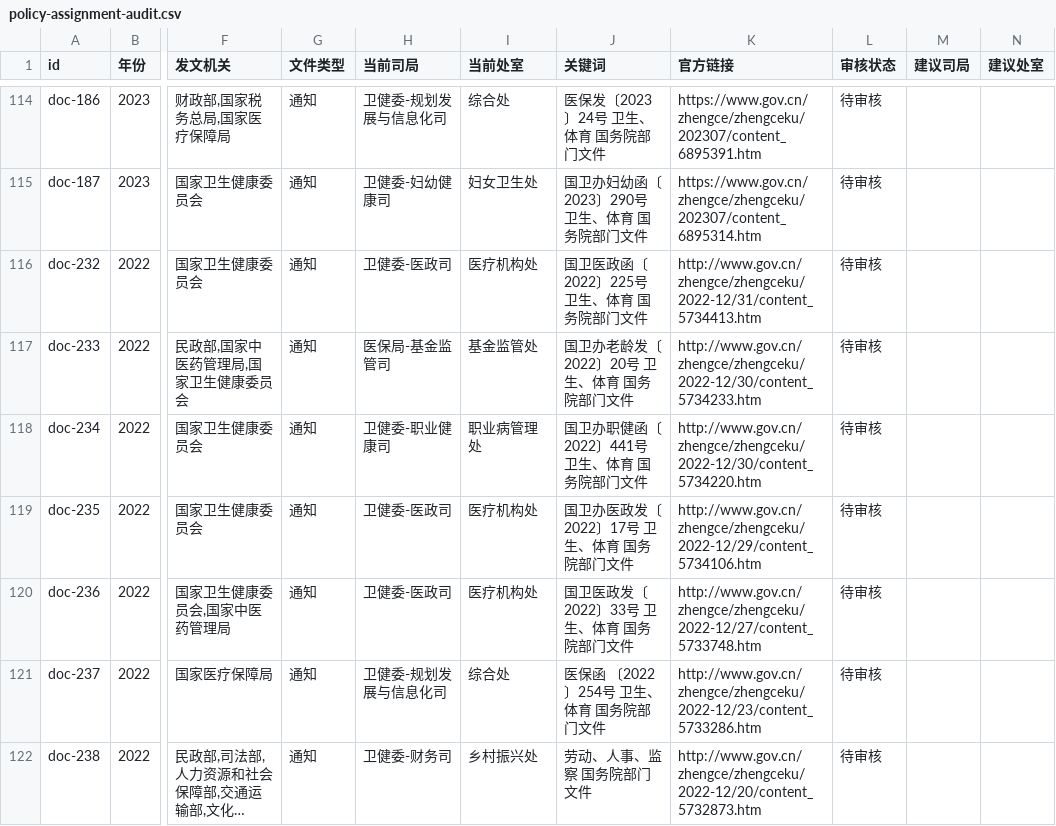
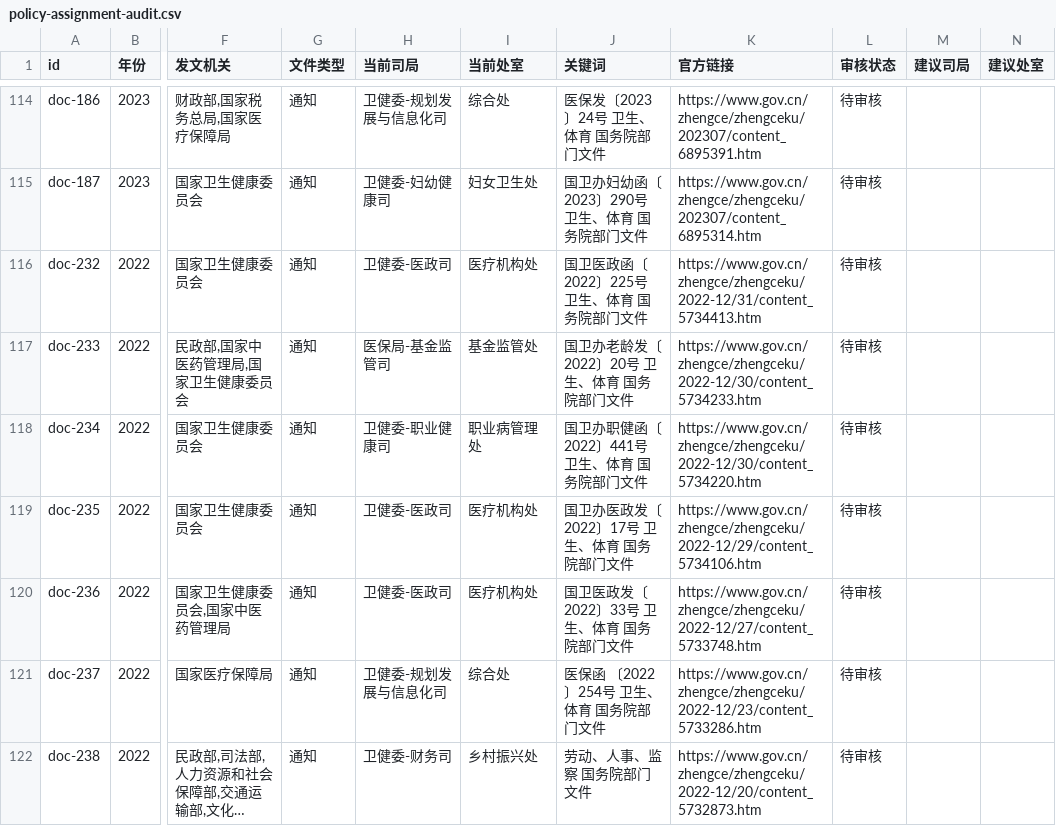
Before and after one commit to xujiann/healthpolicy, a CSV file: policy-assignment-audit.csv, drawn as a sheet; only a part is shown, gaps mark what is left out; long unchanged cells end in …; the diff covers the shown part only; the diff names each change by its address in the sheet, - before the commit and + after, or states it on an @@ line.

Commit message:
Upgrade policy governance and top search

```diff
--- a/policy-assignment-audit.csv
+++ b/policy-assignment-audit.csv
-K116 (官方链接): http://www.gov.cn/zhengce/zhengceku/2022-12/31/content_5734413.htm
+K116 (官方链接): https://www.gov.cn/zhengce/zhengceku/2022-12/31/content_5734413.htm
-K117 (官方链接): http://www.gov.cn/zhengce/zhengceku/2022-12/30/content_5734233.htm
+K117 (官方链接): https://www.gov.cn/zhengce/zhengceku/2022-12/30/content_5734233.htm
-K118 (官方链接): http://www.gov.cn/zhengce/zhengceku/2022-12/30/content_5734220.htm
+K118 (官方链接): https://www.gov.cn/zhengce/zhengceku/2022-12/30/content_5734220.htm
-K119 (官方链接): http://www.gov.cn/zhengce/zhengceku/2022-12/29/content_5734106.htm
+K119 (官方链接): https://www.gov.cn/zhengce/zhengceku/2022-12/29/content_5734106.htm
-K120 (官方链接): http://www.gov.cn/zhengce/zhengceku/2022-12/27/content_5733748.htm
+K120 (官方链接): https://www.gov.cn/zhengce/zhengceku/2022-12/27/content_5733748.htm
-K121 (官方链接): http://www.gov.cn/zhengce/zhengceku/2022-12/23/content_5733286.htm
+K121 (官方链接): https://www.gov.cn/zhengce/zhengceku/2022-12/23/content_5733286.htm
-K122 (官方链接): http://www.gov.cn/zhengce/zhengceku/2022-12/20/content_5732873.htm
+K122 (官方链接): https://www.gov.cn/zhengce/zhengceku/2022-12/20/content_5732873.htm
```
Also changed, not shown: 175 edited cells elsewhere in this file, 37 other files.
